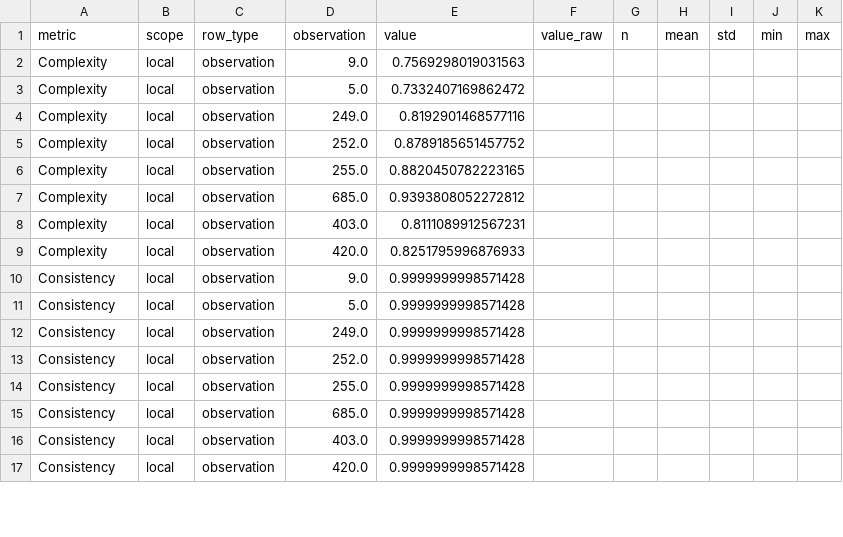
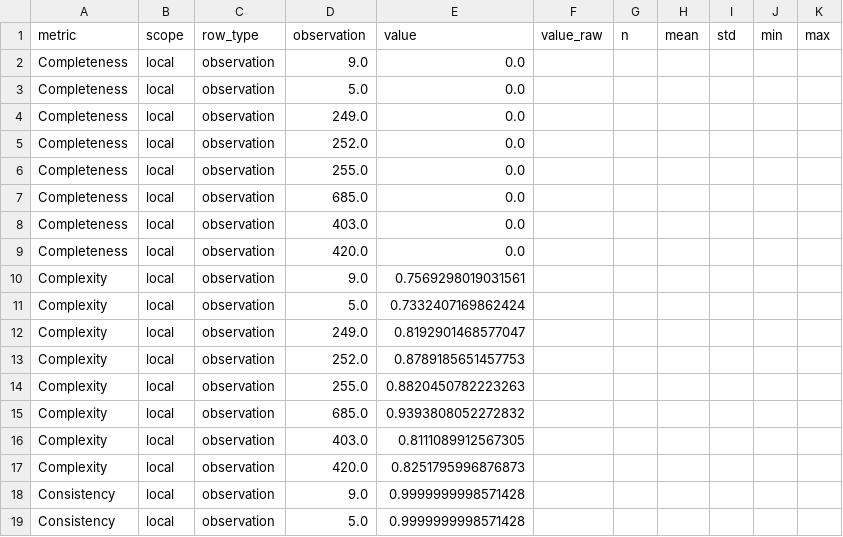
Before and after one commit to mayumar/XAI_metrics, a CSV file: results/metric_reports/hydraulic_HBOS_lime_metrics_report_observations.csv, drawn as a sheet; only a part is shown; the shorter side is filled out with more unchanged rows; the diff covers the shown part only.

```diff
--- a/results/metric_reports/hydraulic_HBOS_lime_metrics_report_observations.csv
+++ b/results/metric_reports/hydraulic_HBOS_lime_metrics_report_observations.csv
@@ -1,10 +1,18 @@
 metric,scope,row_type,observation,value,value_raw,n,mean,std,min,max
-Complexity,local,observation,9.0,0.7569298019031563,,,,,,
-Complexity,local,observation,5.0,0.7332407169862472,,,,,,
-Complexity,local,observation,249.0,0.8192901468577116,,,,,,
-Complexity,local,observation,252.0,0.8789185651457752,,,,,,
-Complexity,local,observation,255.0,0.8820450782223165,,,,,,
-Complexity,local,observation,685.0,0.9393808052272812,,,,,,
-Complexity,local,observation,403.0,0.8111089912567231,,,,,,
-Complexity,local,observation,420.0,0.8251795996876933,,,,,,
+Completeness,local,observation,9.0,0.0,,,,,,
+Completeness,local,observation,5.0,0.0,,,,,,
+Completeness,local,observation,249.0,0.0,,,,,,
+Completeness,local,observation,252.0,0.0,,,,,,
+Completeness,local,observation,255.0,0.0,,,,,,
+Completeness,local,observation,685.0,0.0,,,,,,
+Completeness,local,observation,403.0,0.0,,,,,,
+Completeness,local,observation,420.0,0.0,,,,,,
+Complexity,local,observation,9.0,0.7569298019031561,,,,,,
+Complexity,local,observation,5.0,0.7332407169862424,,,,,,
+Complexity,local,observation,249.0,0.8192901468577047,,,,,,
+Complexity,local,observation,252.0,0.8789185651457753,,,,,,
+Complexity,local,observation,255.0,0.8820450782223263,,,,,,
+Complexity,local,observation,685.0,0.9393808052272832,,,,,,
+Complexity,local,observation,403.0,0.8111089912567305,,,,,,
+Complexity,local,observation,420.0,0.8251795996876873,,,,,,
 Consistency,local,observation,9.0,0.9999999998571428,,,,,,
```
Also changed, not shown: 24 added rows and 18 edited cells elsewhere in this file, results/metric_reports/hydraulic_AutoEncoder_lime_metrics_report_observations.csv, results/metric_reports/hydraulic_ECOD_lime_metrics_report_observations.csv, 37 other files.
